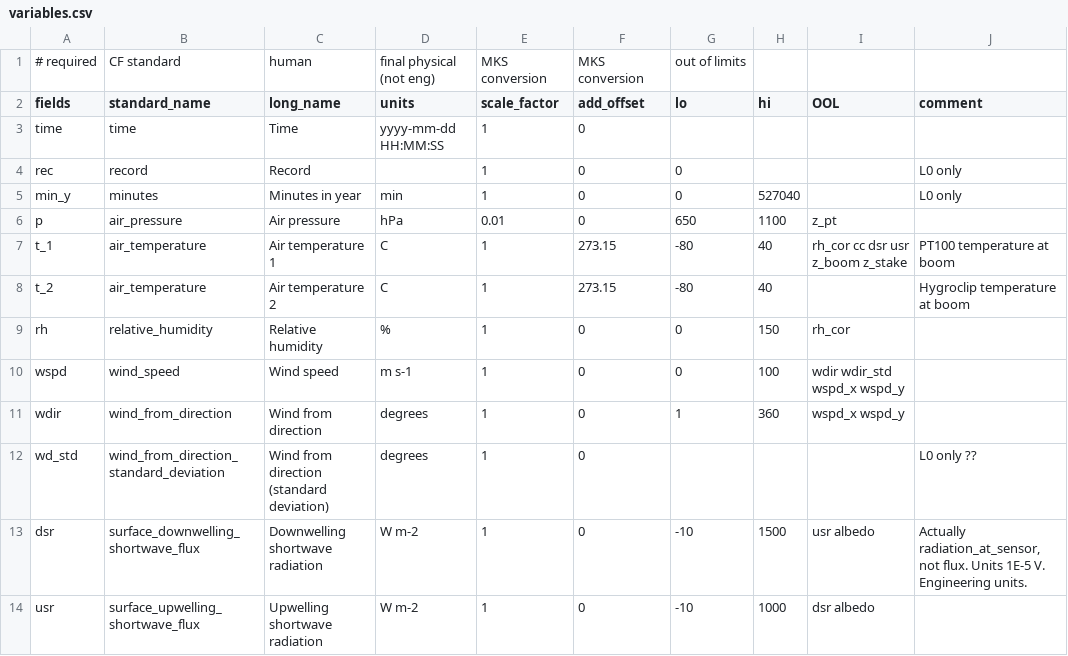
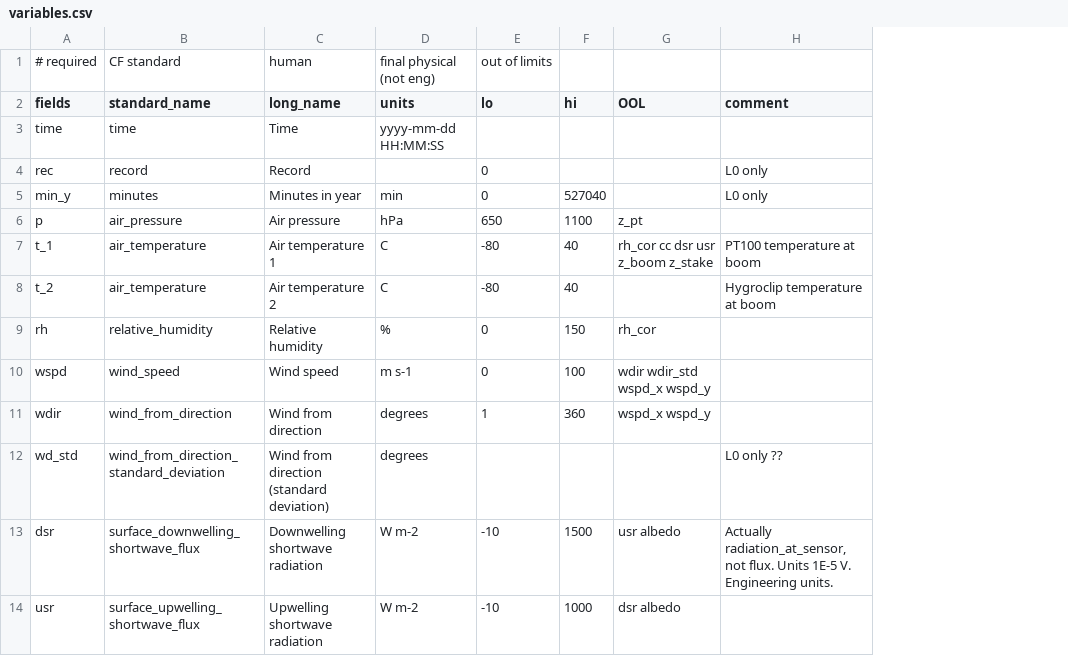
Before and after one commit to GEUS-Glaciology-and-Climate/pypromice, a CSV file: variables.csv, drawn as a sheet; only a part is shown; the diff names each change by its address in the sheet, - before the commit and + after, or states it on an @@ line.

Commit message:
Don't track MKS conversion

```diff
--- a/variables.csv
+++ b/variables.csv
-column E (scale_factor), row 1: MKS conversion; rows 3-14: 1 | 1 | 1 | 0.01 | 1 | 1 | 1 | 1 | 1 | 1 | 1 | 1
-column F (add_offset), row 1: MKS conversion; rows 3-14: 0 | 0 | 0 | 0 | 273.15 | 273.15 | 0 | 0 | 0 | 0 | 0 | 0
```
